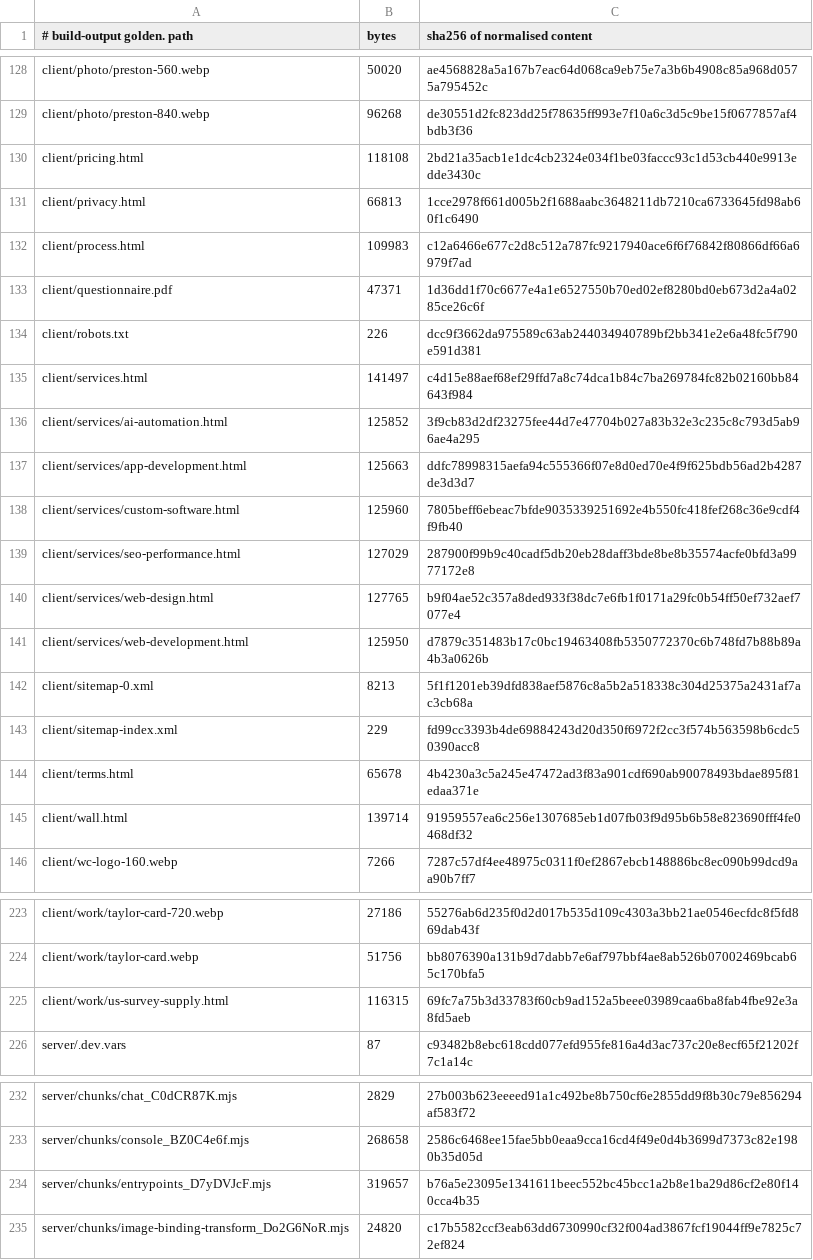
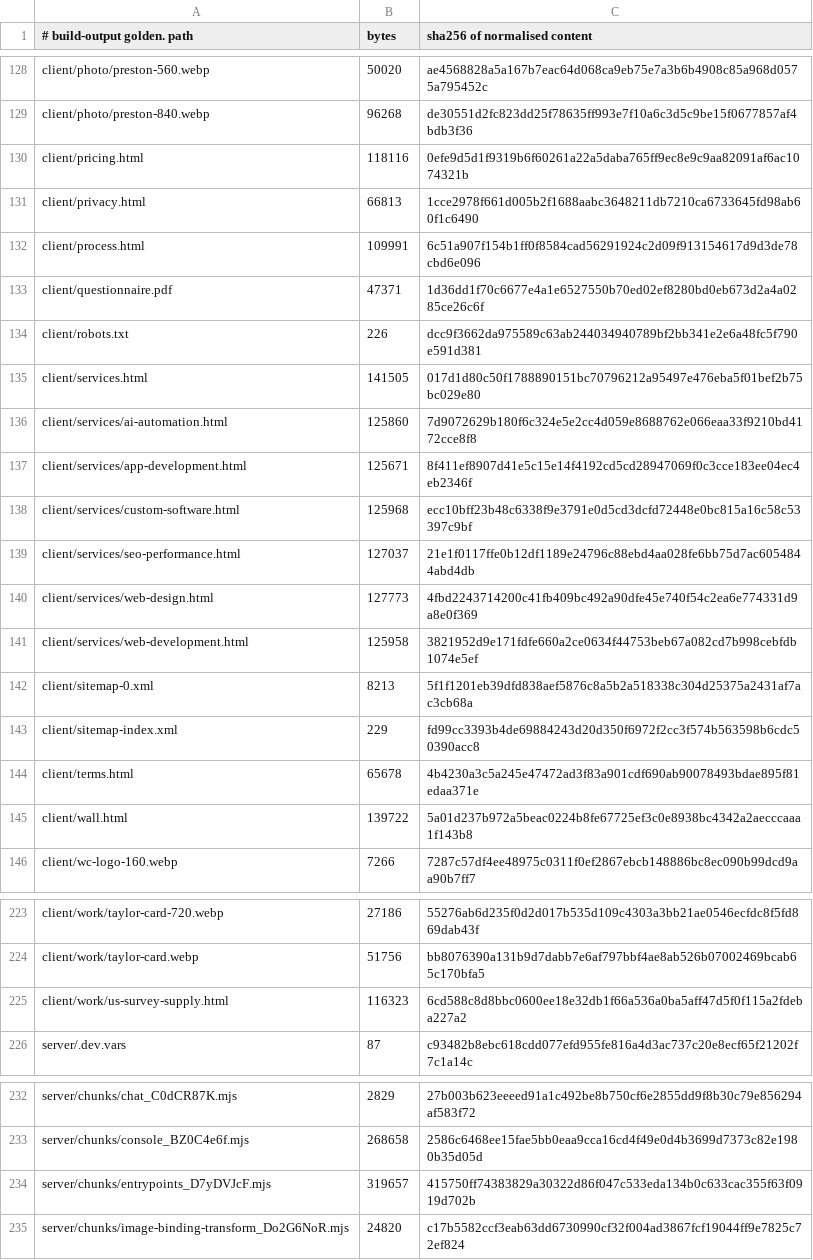
Before and after one commit to Preston2012/winterscode, a TSV file: .goldens/manifest.tsv, drawn as a sheet; only a part is shown, gaps mark what is left out; the diff covers the shown part only.

```diff
--- a/.goldens/manifest.tsv
+++ b/.goldens/manifest.tsv
@@ -129,14 +129,14 @@ client/photo/preston-560.webp	50020	ae4568828a5a167b7eac64d068ca9eb75e7a3b6b4908
 client/photo/preston-840.webp	96268	de30551d2fc823dd25f78635ff993e7f10a6c3d5c9be15f0677857af4bdb3f36
-client/pricing.html	118108	2bd21a35acb1e1dc4cb2324e034f1be03faccc93c1d53cb440e9913edde3430c
+client/pricing.html	118116	0efe9d5d1f9319b6f60261a22a5daba765ff9ec8e9c9aa82091af6ac1074321b
 client/privacy.html	66813	1cce2978f661d005b2f1688aabc3648211db7210ca6733645fd98ab60f1c6490
-client/process.html	109983	c12a6466e677c2d8c512a787fc9217940ace6f6f76842f80866df66a6979f7ad
+client/process.html	109991	6c51a907f154b1ff0f8584cad56291924c2d09f913154617d9d3de78cbd6e096
 client/questionnaire.pdf	47371	1d36dd1f70c6677e4a1e6527550b70ed02ef8280bd0eb673d2a4a0285ce26c6f
 client/robots.txt	226	dcc9f3662da975589c63ab244034940789bf2bb341e2e6a48fc5f790e591d381
-client/services.html	141497	c4d15e88aef68ef29ffd7a8c74dca1b84c7ba269784fc82b02160bb84643f984
-client/services/ai-automation.html	125852	3f9cb83d2df23275fee44d7e47704b027a83b32e3c235c8c793d5ab96ae4a295
-client/services/app-development.html	125663	ddfc78998315aefa94c555366f07e8d0ed70e4f9f625bdb56ad2b4287de3d3d7
-client/services/custom-software.html	125960	7805beff6ebeac7bfde9035339251692e4b550fc418fef268c36e9cdf4f9fb40
-client/services/seo-performance.html	127029	287900f99b9c40cadf5db20eb28daff3bde8be8b35574acfe0bfd3a9977172e8
-client/services/web-design.html	127765	b9f04ae52c357a8ded933f38dc7e6fb1f0171a29fc0b54ff50ef732aef7077e4
-client/services/web-development.html	125950	d7879c351483b17c0bc19463408fb5350772370c6b748fd7b88b89a4b3a0626b
+client/services.html	141505	017d1d80c50f1788890151bc70796212a95497e476eba5f01bef2b75bc029e80
+client/services/ai-automation.html	125860	7d9072629b180f6c324e5e2cc4d059e8688762e066eaa33f9210bd4172cce8f8
+client/services/app-development.html	125671	8f411ef8907d41e5c15e14f4192cd5cd28947069f0c3cce183ee04ec4eb2346f
+client/services/custom-software.html	125968	ecc10bff23b48c6338f9e3791e0d5cd3dcfd72448e0bc815a16c58c53397c9bf
+client/services/seo-performance.html	127037	21e1f0117ffe0b12df1189e24796c88ebd4aa028fe6bb75d7ac6054844abd4db
+client/services/web-design.html	127773	4fbd2243714200c41fb409bc492a90dfe45e740f54c2ea6e774331d9a8e0f369
+client/services/web-development.html	125958	3821952d9e171fdfe660a2ce0634f44753beb67a082cd7b998cebfdb1074e5ef
 client/sitemap-0.xml	8213	5f1f1201eb39dfd838aef5876c8a5b2a518338c304d25375a2431af7ac3cb68a
@@ -144,3 +144,3 @@ client/sitemap-index.xml	229	fd99cc3393b4de69884243d20d350f6972f2cc3f574b563598b
 client/terms.html	65678	4b4230a3c5a245e47472ad3f83a901cdf690ab90078493bdae895f81edaa371e
-client/wall.html	139714	91959557ea6c256e1307685eb1d07fb03f9d95b6b58e823690fff4fe0468df32
+client/wall.html	139722	5a01d237b972a5beac0224b8fe67725ef3c0e8938bc4342a2aecccaaa1f143b8
 client/wc-logo-160.webp	7266	7287c57df4ee48975c0311f0ef2867ebcb148886bc8ec090b99dcd9aa90b7ff7
@@ -224,3 +224,3 @@ client/work/taylor-card-720.webp	27186	55276ab6d235f0d2d017b535d109c4303a3bb21ae
 client/work/taylor-card.webp	51756	bb8076390a131b9d7dabb7e6af797bbf4ae8ab526b07002469bcab65c170bfa5
-client/work/us-survey-supply.html	116315	69fc7a75b3d33783f60cb9ad152a5beee03989caa6ba8fab4fbe92e3a8fd5aeb
+client/work/us-survey-supply.html	116323	6cd588c8d8bbc0600ee18e32db1f66a536a0ba5aff47d5f0f115a2fdeba227a2
 server/.dev.vars	87	c93482b8ebc618cdd077efd955fe816a4d3ac737c20e8ecf65f21202f7c1a14c
@@ -233,3 +233,3 @@ server/chunks/chat_C0dCR87K.mjs	2829	27b003b623eeeed91a1c492be8b750cf6e2855dd9f8
 server/chunks/console_BZ0C4e6f.mjs	268658	2586c6468ee15fae5bb0eaa9cca16cd4f49e0d4b3699d7373c82e1980b35d05d
-server/chunks/entrypoints_D7yDVJcF.mjs	319657	b76a5e23095e1341611beec552bc45bcc1a2b8e1ba29d86cf2e80f140cca4b35
+server/chunks/entrypoints_D7yDVJcF.mjs	319657	415750ff74383829a30322d86f047c533eda134b0c633cac355f63f0919d702b
 server/chunks/image-binding-transform_Do2G6NoR.mjs	24820	c17b5582ccf3eab63dd6730990cf32f004ad3867fcf19044ff9e7825c72ef824
```
Also changed, not shown: 66 edited cells elsewhere in this file, 1 other file.
